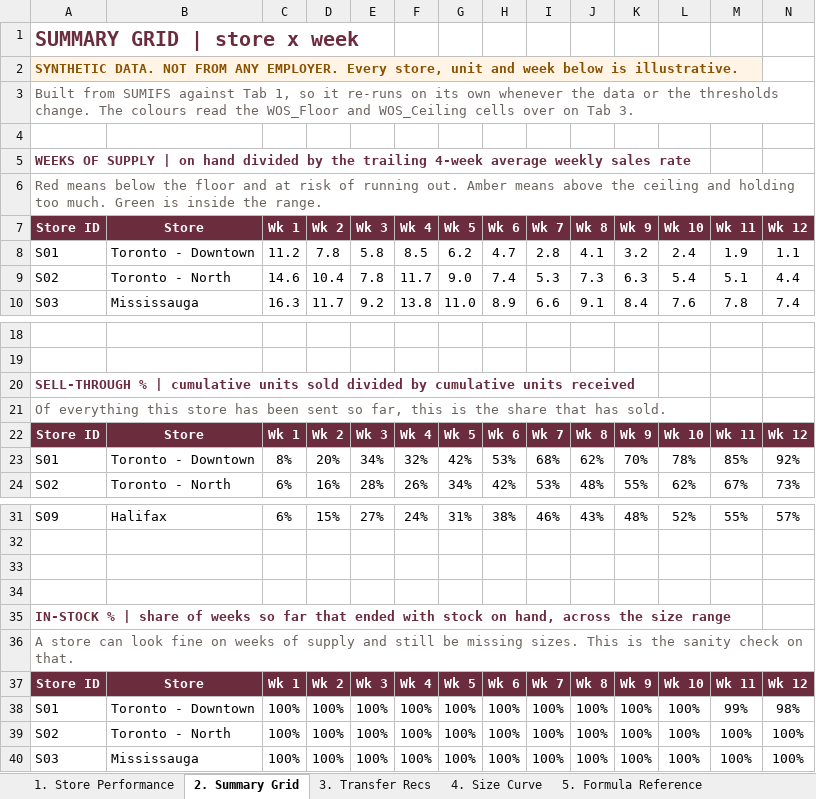
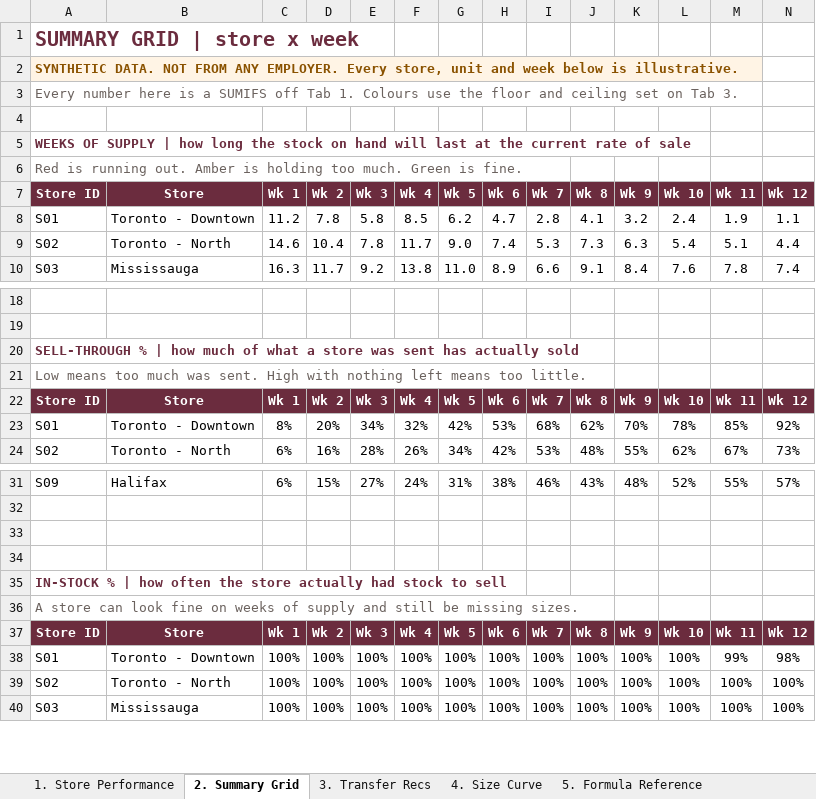
Before and after one commit to ProgrAngad/ishpreetmatta, an Excel workbook: files/Knix_Allocation_Tracker_Ishpreet_Matta.xlsx, sheet 2. Summary Grid, drawn as a sheet; only a part is shown, gaps mark what is left out; values as stored, in another font and other column widths than the file's, no borders; conditional formats not drawn; the diff names each change by its address in the sheet, - before the commit and + after, or states it on an @@ line.

Commit message:
Cut the workbook's explanatory text back by more than half
The reference tab had grown into an essay. It now says what each column does
in one sentence and stops.

- Formula Reference: dropped the "why an allocator cares" column and the
  "how the workbook is put together" preamble. Five columns to three, eight
  long Q&As to four short ones.
- Tab header notes on 1, 2 and 4 rewritten short and plain
- Kept the data, the formulas and the reasoning behind the four judgement
  calls that are not obvious from the numbers

```diff
--- a/files/Knix_Allocation_Tracker_Ishpreet_Matta.xlsx (sheet 2. Summary Grid)
+++ b/files/Knix_Allocation_Tracker_Ishpreet_Matta.xlsx (sheet 2. Summary Grid)
-A3 (Store ID): Built from SUMIFS against Tab 1, so it re-runs on its own whenever the data or the thresholds change. The colours read the WOS_Floor and WOS_Ceiling cells over on Tab…
+A3 (Store ID): Every number here is a SUMIFS off Tab 1. Colours use the floor and ceiling set on Tab…
-A5 (Store ID): …SUPPLY | on hand divided by the trailing 4-week average weekly sales rate
+A5 (Store ID): …SUPPLY | how long the stock on hand will last at the current rate of sale
-A6 (Store ID): Red means below the floor and at risk of running out. Amber means above the ceiling and holding too much. Green is inside the range.
+A6 (Store ID): Red is running out. Amber is holding too much. Green is fine.
-A20 (Store ID): …% | cumulative units sold divided by cumulative units received
+A20 (Store ID): …% | how much of what a store was sent has actually sold
-A21 (Store ID): Of everything this store has been sent so far, this is the share that has sold.
+A21 (Store ID): Low means too much was sent. High with nothing left means too little.
-A35 (Store ID): …% | share of weeks so far that ended with stock on hand, across the size range
+A35 (Store ID): …% | how often the store actually had stock to sell
-A36 (Store ID): …missing sizes. This is the sanity check on that.
+A36 (Store ID): …missing sizes.
```
Also changed, not shown: sheet 5. Formula Reference, sheet 4. Size Curve, sheet 1. Store Performance, 2 other files.
